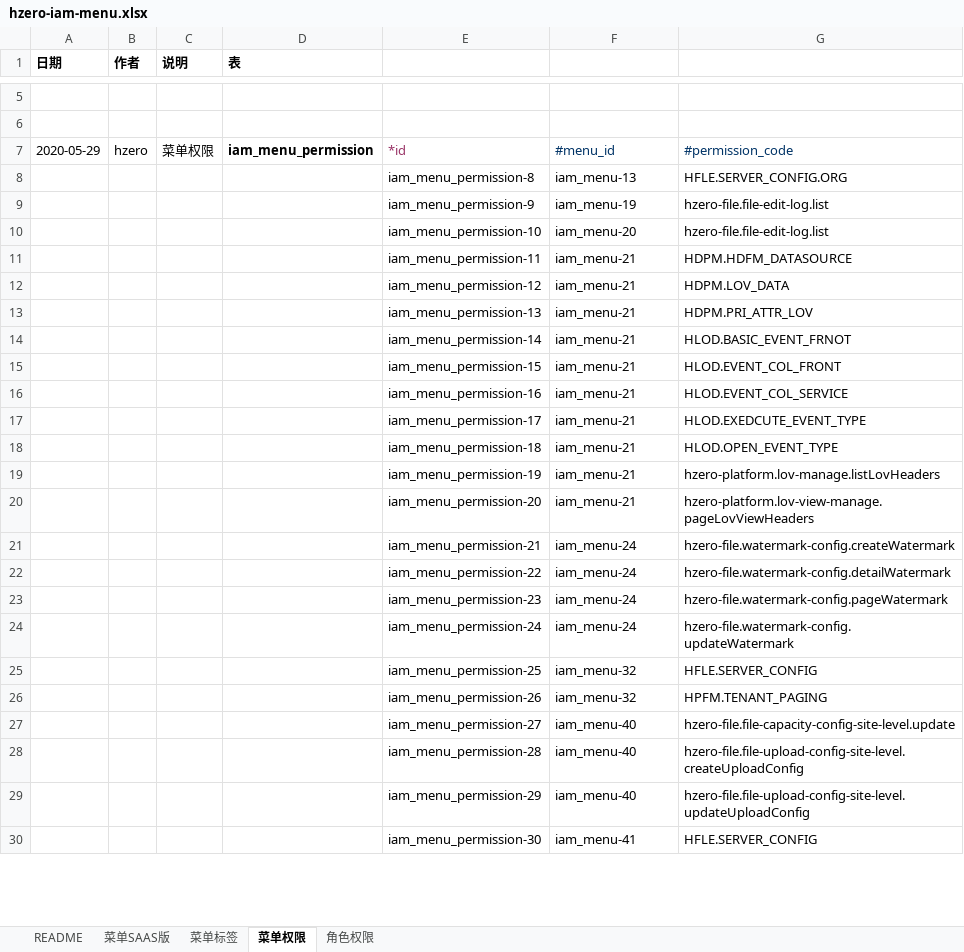
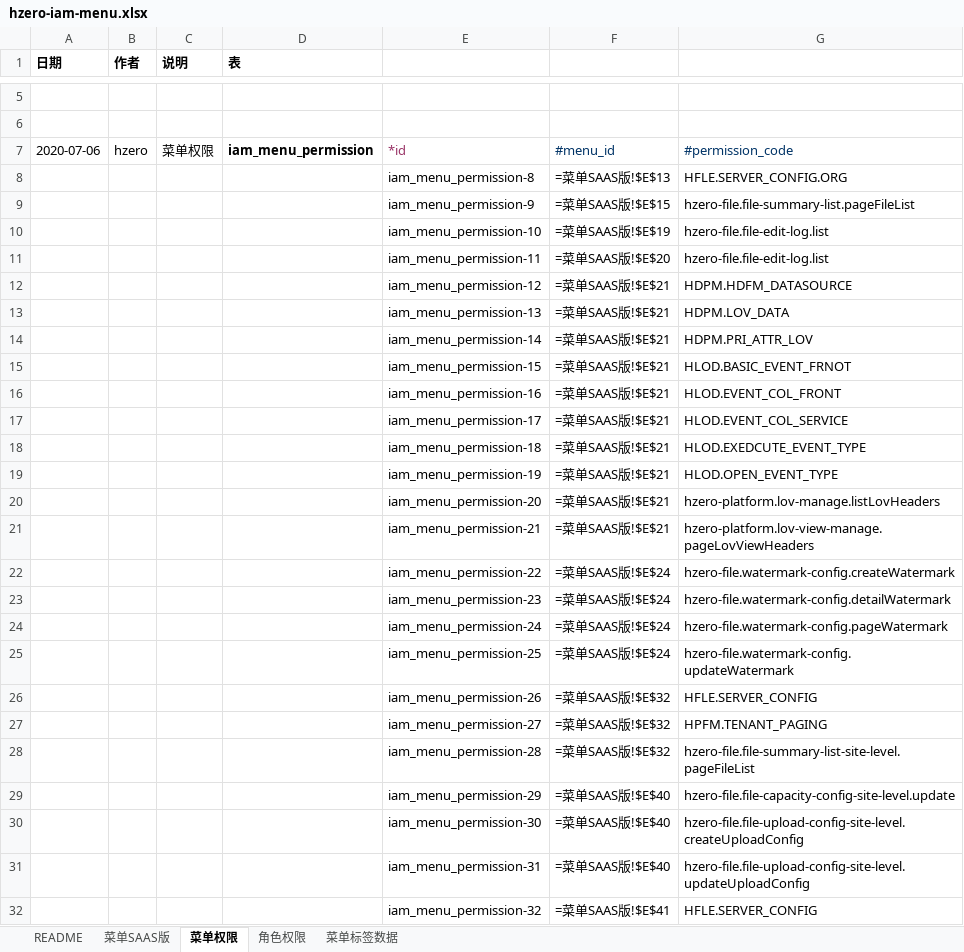
Before and after one commit to open-hand/choerodon-file, an Excel workbook: src/main/resources/script/db/init-data/hzero_file/hzero_platform/hzero-iam-menu.xlsx, sheet 菜单权限, drawn as a sheet; only a part is shown, gaps mark what is left out; values as stored, in another font and other column widths than the file's, no borders; formulas without a stored value are shown as written; removed rows and columns are numbered as before the commit, all else as after; the diff covers the shown part only; the diff names each change by its address in the sheet, - before the commit and + after, or states it on an @@ line.

```diff
--- a/src/main/resources/script/db/init-data/hzero_file/hzero_platform/hzero-iam-menu.xlsx (sheet 菜单权限)
+++ b/src/main/resources/script/db/init-data/hzero_file/hzero_platform/hzero-iam-menu.xlsx (sheet 菜单权限)
-sheet tab: 菜单标签
+sheet tab: 菜单标签数据
@@ sheet tab order changed: README | 菜单SAAS版 | 菜单权限 | 角色权限 | 菜单标签数据 @@
-A7 (日期): 2020-05-29
+A7 (日期): 2020-07-06
-F8: iam_menu-13
+F8: =菜单SAAS版!$E$13
-row 9:  |  |  |  | iam_menu_permission-9 | iam_menu-19 | hzero-file.file-edit-log.list
+row 9:  |  |  |  | iam_menu_permission-9 | =菜单SAAS版!$E$15 | hzero-file.file-summary-list.pageFileList
-F10: iam_menu-20
+F10: =菜单SAAS版!$E$19
+row 11:  |  |  |  | iam_menu_permission-11 | =菜单SAAS版!$E$20 | hzero-file.file-edit-log.list
-E12: iam_menu_permission-11
+E12: iam_menu_permission-12
-F12:F21: iam_menu-21
+F12:F21: =菜单SAAS版!$E$21
-E13: iam_menu_permission-12
+E13: iam_menu_permission-13
-E14: iam_menu_permission-13
+E14: iam_menu_permission-14
-E15: iam_menu_permission-14
+E15: iam_menu_permission-15
-E16: iam_menu_permission-15
+E16: iam_menu_permission-16
-E17: iam_menu_permission-16
+E17: iam_menu_permission-17
-E18: iam_menu_permission-17
+E18: iam_menu_permission-18
-E19: iam_menu_permission-18
+E19: iam_menu_permission-19
-E20: iam_menu_permission-19
+E20: iam_menu_permission-20
-E21: iam_menu_permission-20
+E21: iam_menu_permission-21
-E22: iam_menu_permission-21
+E22: iam_menu_permission-22
-F22:F25: iam_menu-24
+F22:F25: =菜单SAAS版!$E$24
-E23: iam_menu_permission-22
+E23: iam_menu_permission-23
-E24: iam_menu_permission-23
+E24: iam_menu_permission-24
-E25: iam_menu_permission-24
+E25: iam_menu_permission-25
-E26: iam_menu_permission-25
+E26: iam_menu_permission-26
-F26:F27: iam_menu-32
+F26:F27: =菜单SAAS版!$E$32
-E27: iam_menu_permission-26
+E27: iam_menu_permission-27
+row 28:  |  |  |  | iam_menu_permission-28 | =菜单SAAS版!$E$32 | hzero-file.file-summary-list-site-level.pageFileList
-E29: iam_menu_permission-27
+E29: iam_menu_permission-29
-F29:F31: iam_menu-40
+F29:F31: =菜单SAAS版!$E$40
-E30: iam_menu_permission-28
+E30: iam_menu_permission-30
-E31: iam_menu_permission-29
+E31: iam_menu_permission-31
-E32: iam_menu_permission-30
+E32: iam_menu_permission-32
-F32: iam_menu-41
+F32: =菜单SAAS版!$E$41
```
Also changed, not shown: 56 edited cells elsewhere in this sheet, sheet 菜单标签数据, sheet 菜单SAAS版, sheet 角色权限, src/main/resources/script/db/init-data/hzero_file/hzero_platform/hzero-platform-lov.xlsx, src/main/resources/script/db/init-data/hzero_file/hzero_platform/hzero-prompt.xlsx, 2 other files.
